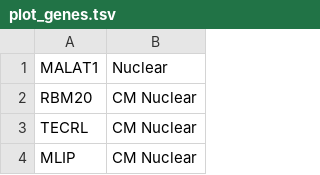
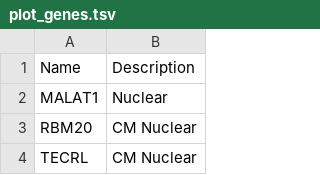
Before and after one commit to austintwang/adult_cardiac_analyses, a TSV file: workflow/files/plot_genes.tsv, drawn as a sheet; only a part is shown; the shorter side is filled out with more unchanged rows; the diff names each change by its address in the sheet, - before the commit and + after, or states it on an @@ line.

Commit message:
debug

```diff
--- a/workflow/files/plot_genes.tsv
+++ b/workflow/files/plot_genes.tsv
+row 1: Name | Description
```
